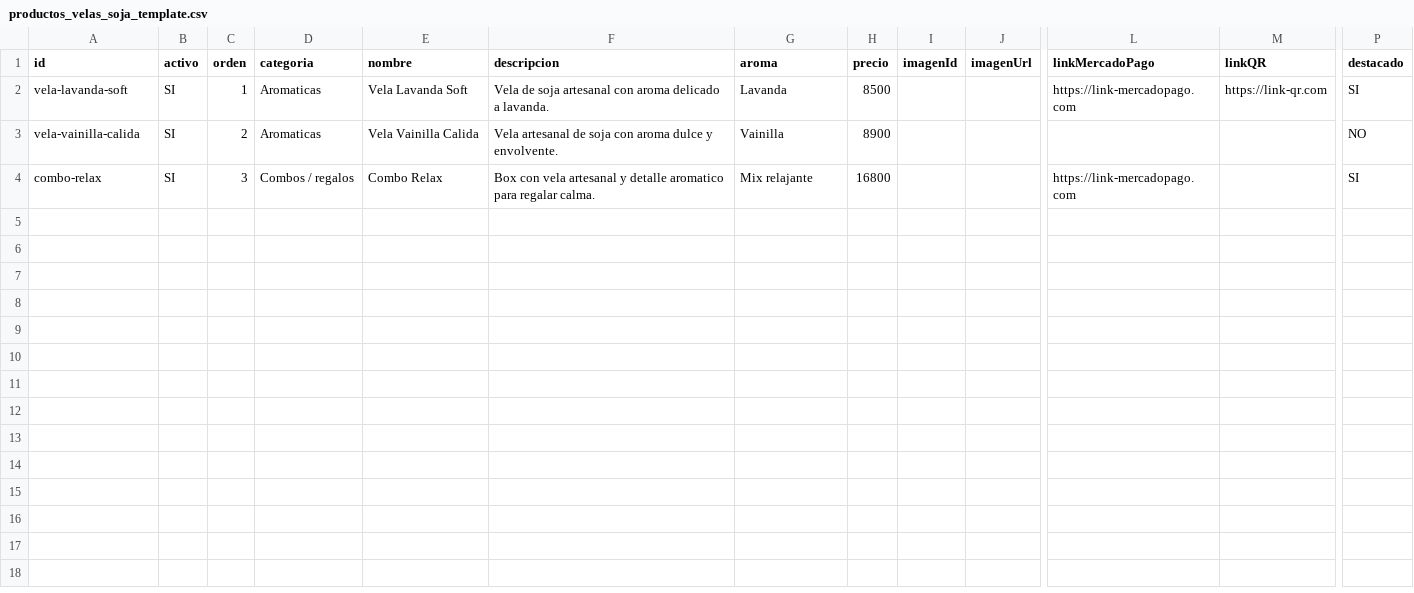
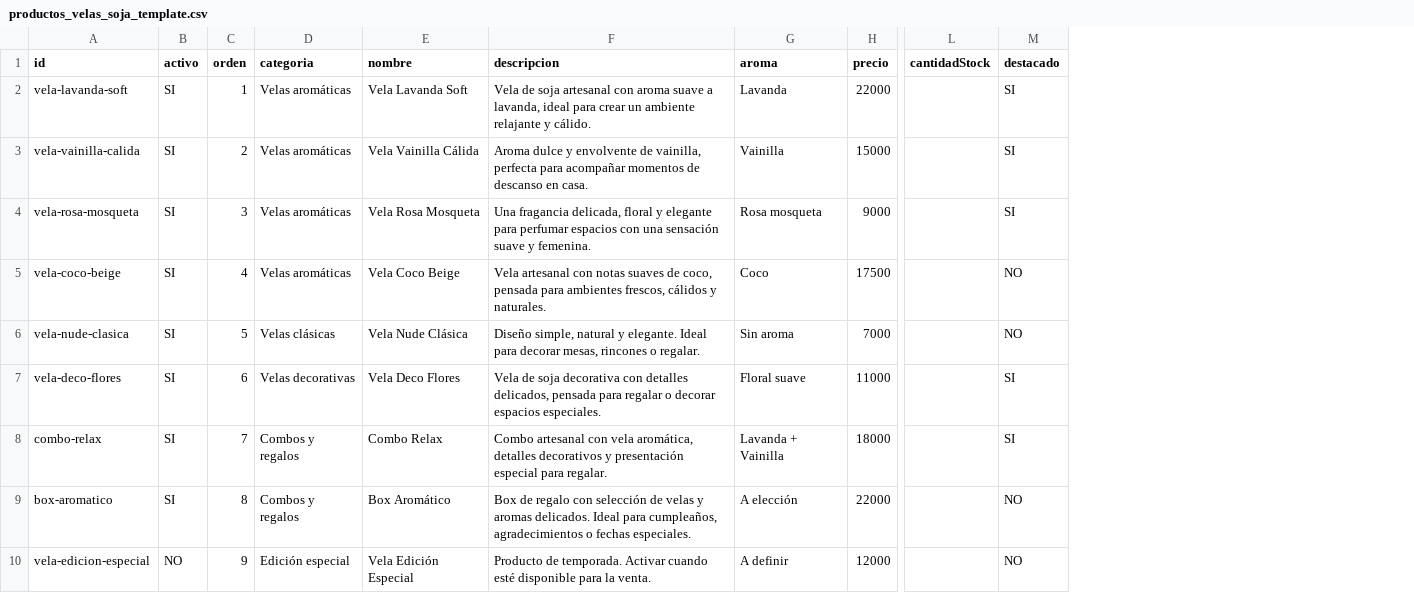
Before and after one commit to EdgarA1989/calefica_velas, a CSV file: docs/productos_velas_soja_template.csv, drawn as a sheet; only a part is shown, gaps mark what is left out; removed rows and columns are numbered as before the commit, all else as after; rows hold the shown columns only; the diff names each change by its address in the sheet, - before the commit and + after, or states it on an @@ line.

```diff
--- a/docs/productos_velas_soja_template.csv
+++ b/docs/productos_velas_soja_template.csv
-column I (imagenId), empty
-column J (imagenUrl), empty
-column L (linkMercadoPago), rows 2-4: https://link-mercadopago.com |  | https://link-mercadopago.com
-column M (linkQR), row 2: https://link-qr.com
+column L (cantidadStock), empty
-D2:D3 (categoria): Aromaticas
+D2:D3 (categoria): Velas aromáticas
-F2 (descripcion): …con aroma delicado a lavanda.
+F2 (descripcion): …con aroma suave a lavanda, ideal para crear un ambiente relajante y cálido.
-H2 (precio): 8500
+H2 (precio): 22000
-E3 (nombre): Vela Vainilla Calida
+E3 (nombre): Vela Vainilla Cálida
-F3 (descripcion): Vela artesanal de soja con aroma dulce y envolvente.
+F3 (descripcion): Aroma dulce y envolvente de vainilla, perfecta para acompañar momentos de descanso en casa.
-H3 (precio): 8900
+H3 (precio): 15000
-M3 (destacado): NO
+M3 (destacado): SI
+row 4: vela-rosa-mosqueta | SI | 3 | Velas aromáticas | Vela Rosa Mosqueta | Una fragancia delicada, floral y elegante para perfumar espacios con una sensación suave y femenina. | Rosa mosqueta | 9000 |  | SI
+row 5: vela-coco-beige | SI | 4 | Velas aromáticas | Vela Coco Beige | Vela artesanal con notas suaves de coco, pensada para ambientes frescos, cálidos y naturales. | Coco | 17500 |  | NO
+row 6: vela-nude-clasica | SI | 5 | Velas clásicas | Vela Nude Clásica | Diseño simple, natural y elegante. Ideal para decorar mesas, rincones o regalar. | Sin aroma | 7000 |  | NO
+row 7: vela-deco-flores | SI | 6 | Velas decorativas | Vela Deco Flores | Vela de soja decorativa con detalles delicados, pensada para regalar o decorar espacios especiales. | Floral suave | 11000 |  | SI
-C8 (orden): 3
+C8 (orden): 7
-D8 (categoria): Combos / regalos
+D8 (categoria): Combos y regalos
-F8 (descripcion): Box con vela artesanal y detalle aromatico para regalar calma.
+F8 (descripcion): Combo artesanal con vela aromática, detalles decorativos y presentación especial para regalar.
-G8 (aroma): Mix relajante
+G8 (aroma): Lavanda + Vainilla
-H8 (precio): 16800
+H8 (precio): 18000
+row 9: box-aromatico | SI | 8 | Combos y regalos | Box Aromático | Box de regalo con selección de velas y aromas delicados. Ideal para cumpleaños, agradecimientos o fechas especiales. | A elección | 22000 |  | NO
+row 10: vela-edicion-especial | NO | 9 | Edición especial | Vela Edición Especial | Producto de temporada. Activar cuando esté disponible para la venta. | A definir | 12000 |  | NO
```
Also changed, not shown: 8 other files.
